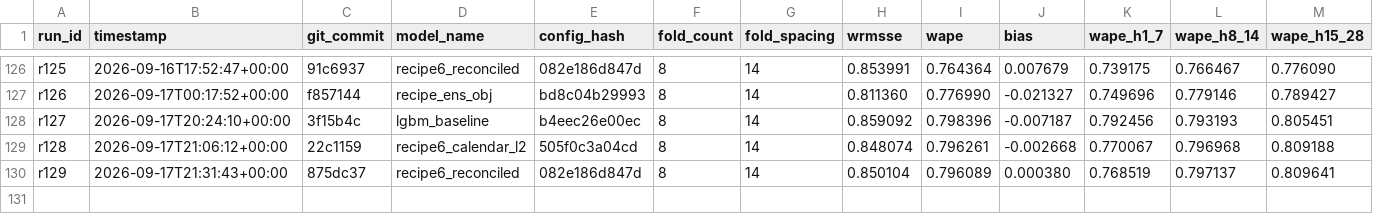
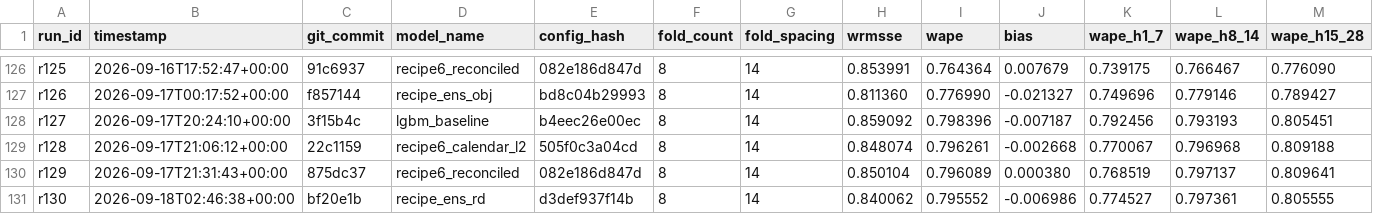
Before and after one commit to rslayer/kepler, a CSV file: runs/runs.csv, drawn as a sheet; only a part is shown, gaps mark what is left out; rows hold the shown columns only; the diff names each change by its address in the sheet, - before the commit and + after, or states it on an @@ line.

```diff
--- a/runs/runs.csv
+++ b/runs/runs.csv
+row 131: r130 | 2026-09-18T02:46:38+00:00 | bf20e1b | recipe_ens_rd | d3def937f14b | 8 | 14 | 0.840062 | 0.795552 | -0.006986 | 0.774527 | 0.797361 | 0.805555
```
Also changed, not shown: 1 other file.
